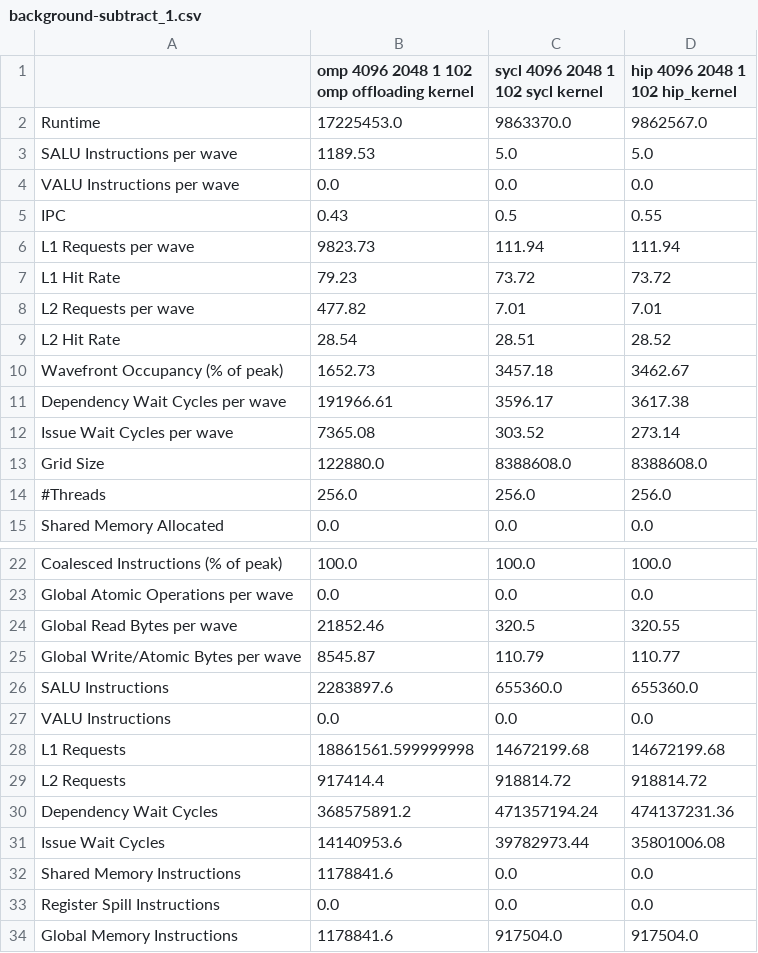
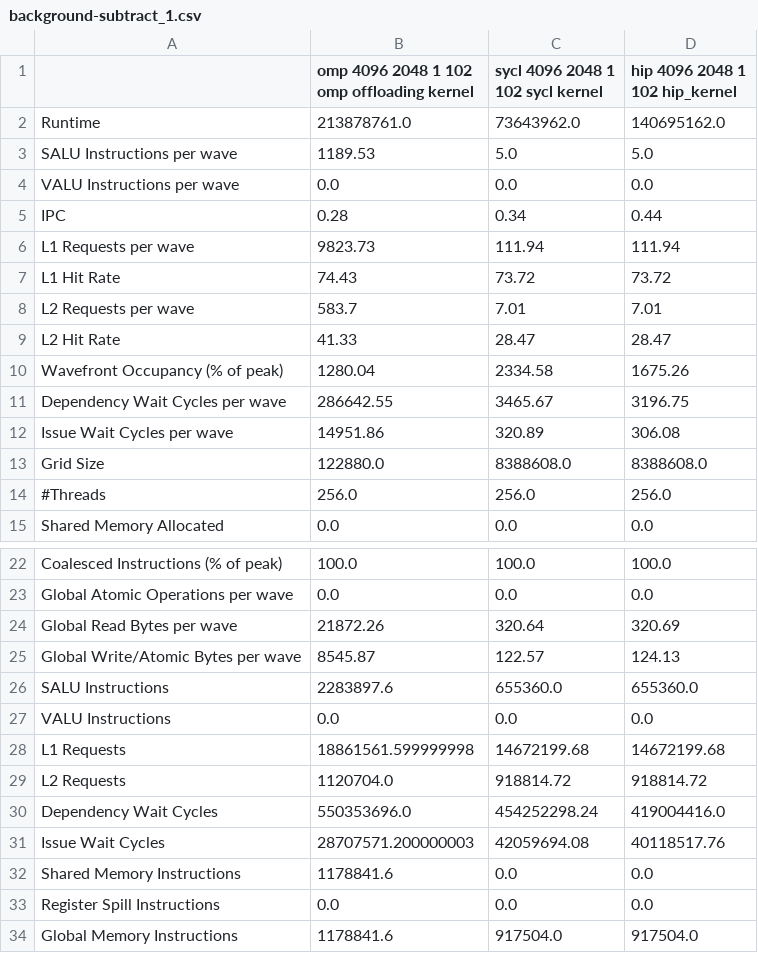
Before and after one commit to JakobSchaeffeler/offloading_tests_results, a CSV file: rome2_results/results/background-subtract_1.csv, drawn as a sheet; only a part is shown, gaps mark what is left out; the diff covers the shown part only.

```diff
--- a/rome2_results/results/background-subtract_1.csv
+++ b/rome2_results/results/background-subtract_1.csv
@@ -1,13 +1,13 @@
 ,omp 4096 2048 1 102 omp offloading kernel,sycl 4096 2048 1 102 sycl kernel,hip 4096 2048 1 102 hip_kernel
-Runtime,17225453.0,9863370.0,9862567.0
+Runtime,213878761.0,73643962.0,140695162.0
 SALU Instructions per wave,1189.53,5.0,5.0
 VALU Instructions per wave,0.0,0.0,0.0
-IPC,0.43,0.5,0.55
+IPC,0.28,0.34,0.44
 L1 Requests per wave,9823.73,111.94,111.94
-L1 Hit Rate,79.23,73.72,73.72
-L2 Requests per wave,477.82,7.01,7.01
-L2 Hit Rate,28.54,28.51,28.52
-Wavefront Occupancy (% of peak),1652.73,3457.18,3462.67
-Dependency Wait Cycles per wave,191966.61,3596.17,3617.38
-Issue Wait Cycles per wave,7365.08,303.52,273.14
+L1 Hit Rate,74.43,73.72,73.72
+L2 Requests per wave,583.7,7.01,7.01
+L2 Hit Rate,41.33,28.47,28.47
+Wavefront Occupancy (% of peak),1280.04,2334.58,1675.26
+Dependency Wait Cycles per wave,286642.55,3465.67,3196.75
+Issue Wait Cycles per wave,14951.86,320.89,306.08
 Grid Size,122880.0,8388608.0,8388608.0
@@ -23,4 +23,4 @@ Coalesced Instructions (% of peak),100.0,100.0,100.0
 Global Atomic Operations per wave,0.0,0.0,0.0
-Global Read Bytes per wave ,21852.46,320.5,320.55
-Global Write/Atomic Bytes per wave,8545.87,110.79,110.77
+Global Read Bytes per wave ,21872.26,320.64,320.69
+Global Write/Atomic Bytes per wave,8545.87,122.57,124.13
 SALU Instructions,2283897.6,655360.0,655360.0
@@ -28,5 +28,5 @@ VALU Instructions,0.0,0.0,0.0
 L1 Requests,18861561.599999998,14672199.68,14672199.68
-L2 Requests,917414.4,918814.72,918814.72
-Dependency Wait Cycles,368575891.2,471357194.24,474137231.36
-Issue Wait Cycles,14140953.6,39782973.44,35801006.08
+L2 Requests,1120704.0,918814.72,918814.72
+Dependency Wait Cycles,550353696.0,454252298.24,419004416.0
+Issue Wait Cycles,28707571.200000003,42059694.08,40118517.76
 Shared Memory Instructions,1178841.6,0.0,0.0
```
Also changed, not shown: 5 edited cells elsewhere in this file, rome2_results/results/background-subtract_0.csv, 18 other files.
